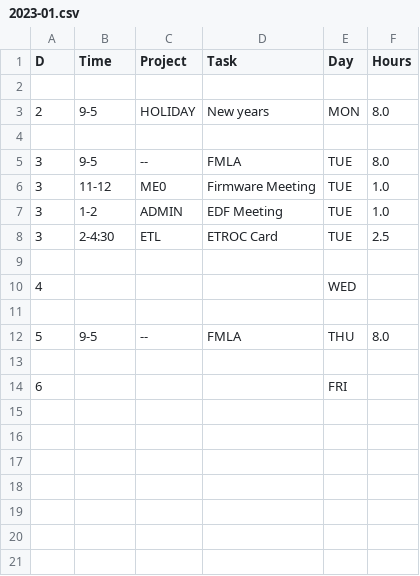
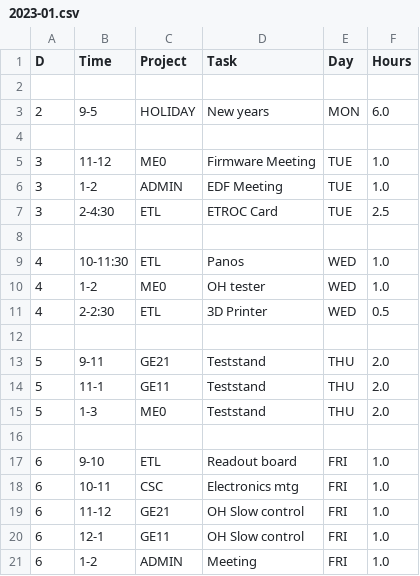
Before and after one commit to andrewpeck/edf-timesheet, a CSV file: csv/2023-01.csv, drawn as a sheet.

Commit message:
update hours

```diff
--- a/csv/2023-01.csv
+++ b/csv/2023-01.csv
@@ -2,5 +2,4 @@ D,Time,Project,Task,Day,Hours
 ,,,,,
-2,9-5,HOLIDAY,New years,MON,8.0
+2,9-5,HOLIDAY,New years,MON,6.0
 ,,,,,
-3,9-5,--,FMLA,TUE,8.0
 3,11-12,ME0,Firmware Meeting,TUE,1.0
@@ -9,6 +8,14 @@ D,Time,Project,Task,Day,Hours
 ,,,,,
-4,,,,WED,
+4,10-11:30,ETL,Panos,WED,1.0
+4,1-2,ME0,OH tester,WED,1.0
+4,2-2:30,ETL,3D Printer,WED,0.5
 ,,,,,
-5,9-5,--,FMLA,THU,8.0
+5,9-11,GE21,Teststand,THU,2.0
+5,11-1,GE11,Teststand,THU,2.0
+5,1-3,ME0,Teststand,THU,2.0
 ,,,,,
-6,,,,FRI,
+6,9-10,ETL,Readout board,FRI,1.0
+6,10-11,CSC,Electronics mtg,FRI,1.0
+6,11-12,GE21,OH Slow control,FRI,1.0
+6,12-1,GE11,OH Slow control,FRI,1.0
+6,1-2,ADMIN,Meeting,FRI,1.0
```
Also changed, not shown: csv/2023-01-Summary.csv, 10 other files.
